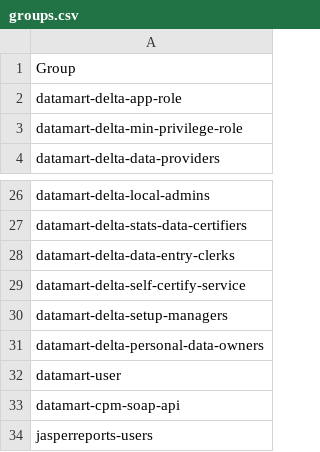
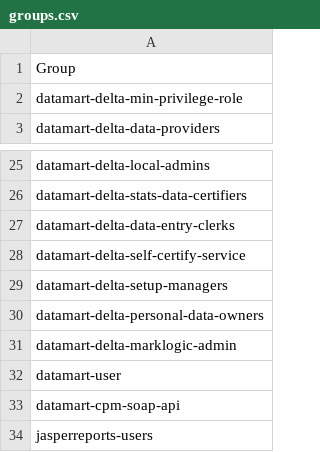
Before and after one commit to communitiesuk/delta-common-infrastructure, a CSV file: manual_scripts/active_directory/groups.csv, drawn as a sheet; only a part is shown, gaps mark what is left out.

Commit message:
DT-184: add to ML migration script

```diff
--- a/manual_scripts/active_directory/groups.csv
+++ b/manual_scripts/active_directory/groups.csv
@@ -1,3 +1,2 @@
 Group
-datamart-delta-app-role
 datamart-delta-min-privilege-role
@@ -31,2 +30,3 @@ datamart-delta-setup-managers
 datamart-delta-personal-data-owners
+datamart-delta-marklogic-admin
 datamart-user
```
Also changed, not shown: manual_scripts/active_directory/users-to-groups.csv, 5 other files.
